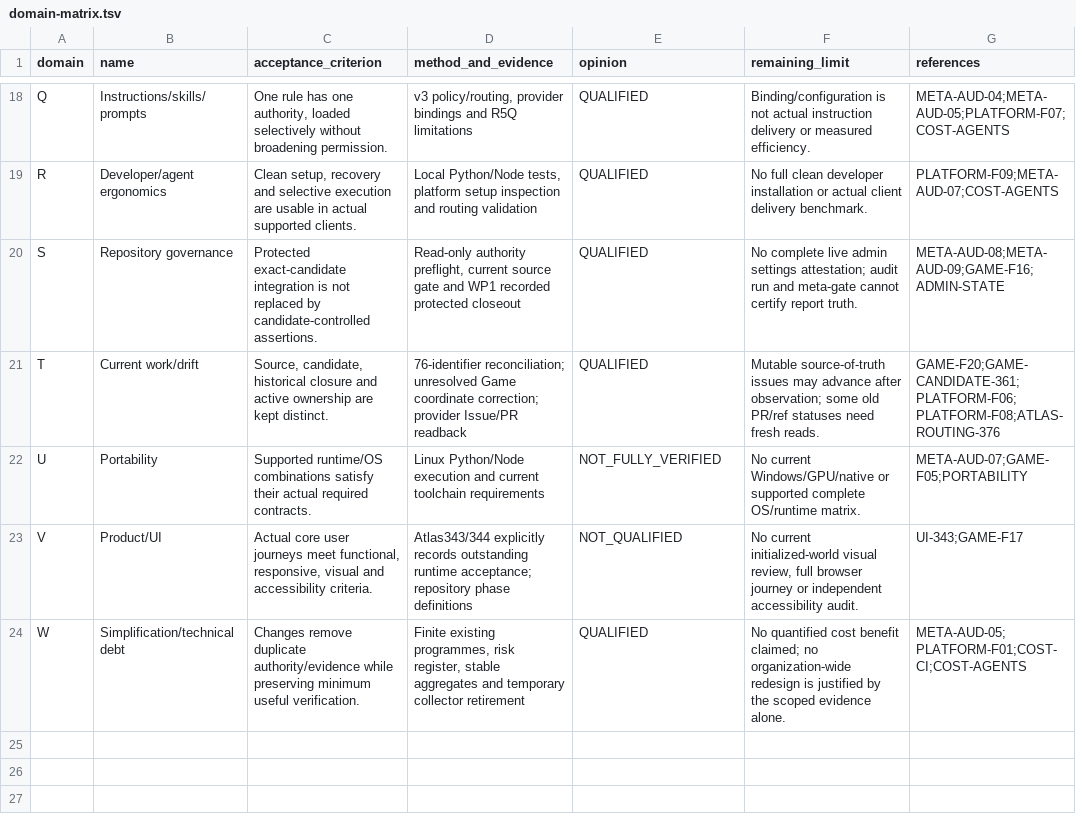
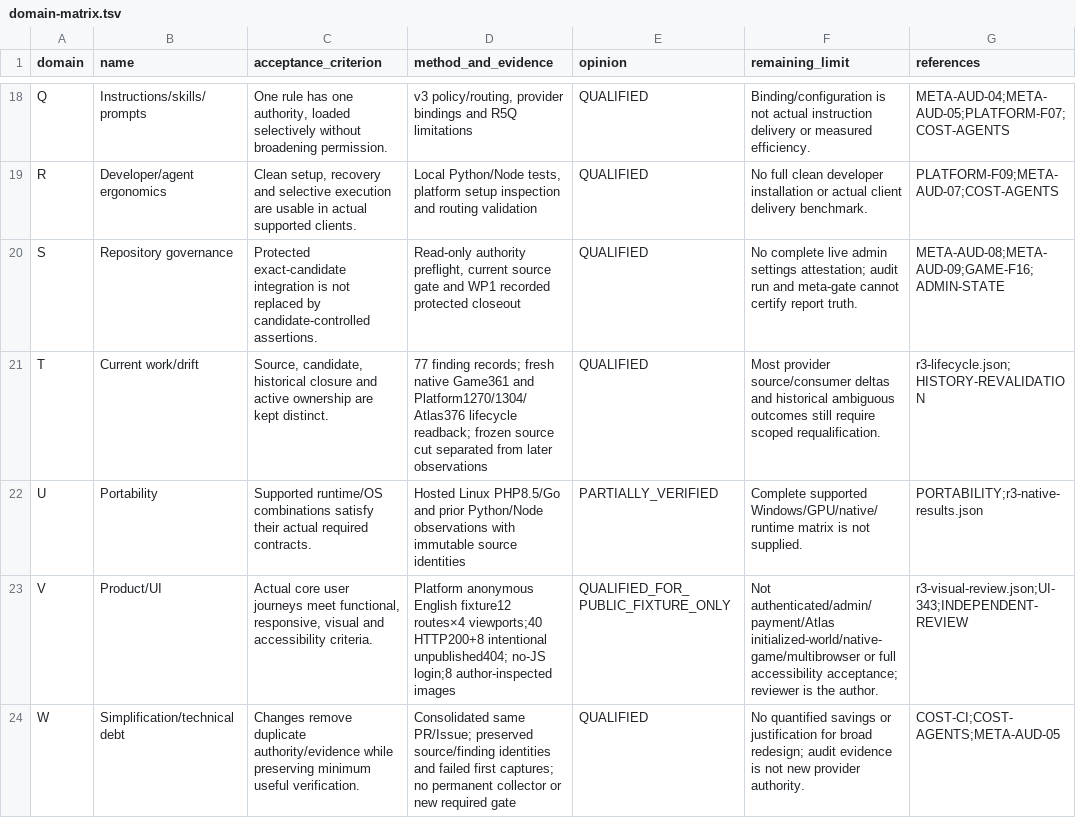
Before and after one commit to Oteryn/Oteryn, a TSV file: docs/evidence/organization-audit-20260907/domain-matrix.tsv, drawn as a sheet; only a part is shown, gaps mark what is left out; the diff covers the shown part only.

```diff
--- a/docs/evidence/organization-audit-20260907/domain-matrix.tsv
+++ b/docs/evidence/organization-audit-20260907/domain-matrix.tsv
@@ -20,5 +20,5 @@ R	Developer/agent ergonomics	Clean setup, recovery and selective execution are u
 S	Repository governance	Protected exact-candidate integration is not replaced by candidate-controlled assertions.	Read-only authority preflight, current source gate and WP1 recorded protected closeout	QUALIFIED	No complete live admin settings attestation; audit run and meta-gate cannot certify report truth.	META-AUD-08;META-AUD-09;GAME-F16;ADMIN-STATE
-T	Current work/drift	Source, candidate, historical closure and active ownership are kept distinct.	76-identifier reconciliation; unresolved Game coordinate correction; provider Issue/PR readback	QUALIFIED	Mutable source-of-truth issues may advance after observation; some old PR/ref statuses need fresh reads.	GAME-F20;GAME-CANDIDATE-361;PLATFORM-F06;PLATFORM-F08;ATLAS-ROUTING-376
-U	Portability	Supported runtime/OS combinations satisfy their actual required contracts.	Linux Python/Node execution and current toolchain requirements	NOT_FULLY_VERIFIED	No current Windows/GPU/native or supported complete OS/runtime matrix.	META-AUD-07;GAME-F05;PORTABILITY
-V	Product/UI	Actual core user journeys meet functional, responsive, visual and accessibility criteria.	Atlas343/344 explicitly records outstanding runtime acceptance; repository phase definitions	NOT_QUALIFIED	No current initialized-world visual review, full browser journey or independent accessibility audit.	UI-343;GAME-F17
-W	Simplification/technical debt	Changes remove duplicate authority/evidence while preserving minimum useful verification.	Finite existing programmes, risk register, stable aggregates and temporary collector retirement	QUALIFIED	No quantified cost benefit claimed; no organization-wide redesign is justified by the scoped evidence alone.	META-AUD-05;PLATFORM-F01;COST-CI;COST-AGENTS
+T	Current work/drift	Source, candidate, historical closure and active ownership are kept distinct.	77 finding records; fresh native Game361 and Platform1270/1304/Atlas376 lifecycle readback; frozen source cut separated from later observations	QUALIFIED	Most provider source/consumer deltas and historical ambiguous outcomes still require scoped requalification.	r3-lifecycle.json;HISTORY-REVALIDATION
+U	Portability	Supported runtime/OS combinations satisfy their actual required contracts.	Hosted Linux PHP8.5/Go and prior Python/Node observations with immutable source identities	PARTIALLY_VERIFIED	Complete supported Windows/GPU/native/runtime matrix is not supplied.	PORTABILITY;r3-native-results.json
+V	Product/UI	Actual core user journeys meet functional, responsive, visual and accessibility criteria.	Platform anonymous English fixture12 routes×4 viewports;40 HTTP200+8 intentional unpublished404; no-JS login;8 author-inspected images	QUALIFIED_FOR_PUBLIC_FIXTURE_ONLY	Not authenticated/admin/payment/Atlas initialized-world/native-game/multibrowser or full accessibility acceptance; reviewer is the author.	r3-visual-review.json;UI-343;INDEPENDENT-REVIEW
+W	Simplification/technical debt	Changes remove duplicate authority/evidence while preserving minimum useful verification.	Consolidated same PR/Issue; preserved source/finding identities and failed first captures; no permanent collector or new required gate	QUALIFIED	No quantified savings or justification for broad redesign; audit evidence is not new provider authority.	COST-CI;COST-AGENTS;META-AUD-05
```
Also changed, not shown: 23 edited cells elsewhere in this file, docs/evidence/organization-audit-20260907/finding-register.tsv, 25 other files.
